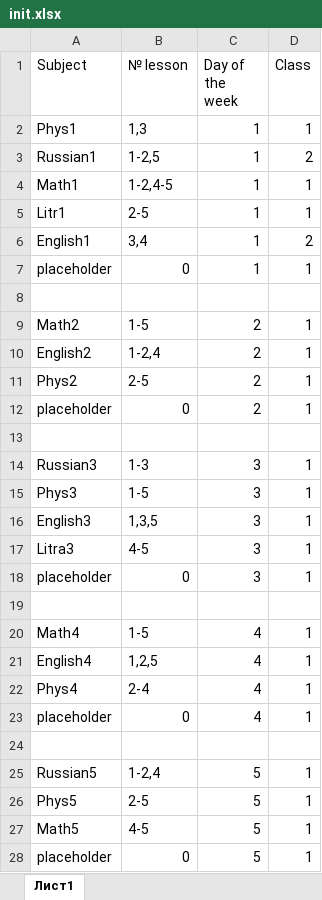
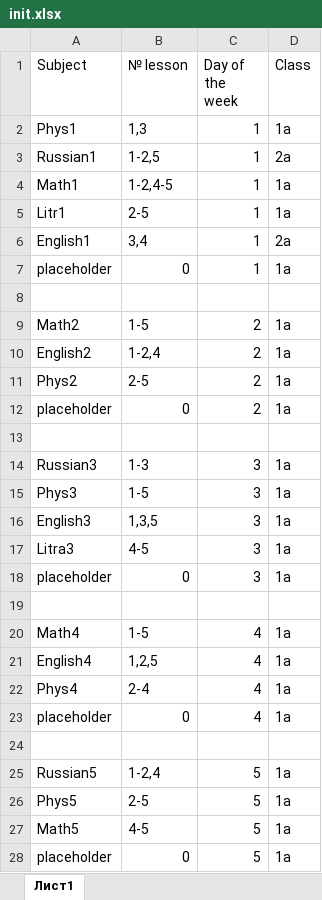
Before and after one commit to TheDiamondDoge/GA, an Excel workbook: src/main/resources/xlsx/init.xlsx, sheet Лист1, drawn as a sheet; values as stored, in another font and other column widths than the file's, no borders; the diff names each change by its address in the sheet, - before the commit and + after, or states it on an @@ line.

```diff
--- a/src/main/resources/xlsx/init.xlsx (sheet Лист1)
+++ b/src/main/resources/xlsx/init.xlsx (sheet Лист1)
-D2 (Class): 1
+D2 (Class): 1a
-D3 (Class): 2
+D3 (Class): 2a
-D4:D5 (Class): 1
+D4:D5 (Class): 1a
-D6 (Class): 2
+D6 (Class): 2a
-D7 (Class): 1
+D7 (Class): 1a
-D9:D12 (Class): 1
+D9:D12 (Class): 1a
-D14:D18 (Class): 1
+D14:D18 (Class): 1a
-D20:D23 (Class): 1
+D20:D23 (Class): 1a
-D25:D28 (Class): 1
+D25:D28 (Class): 1a
```
Also changed, not shown: src/main/resources/xlsx/test.xlsx, 2 other files.
